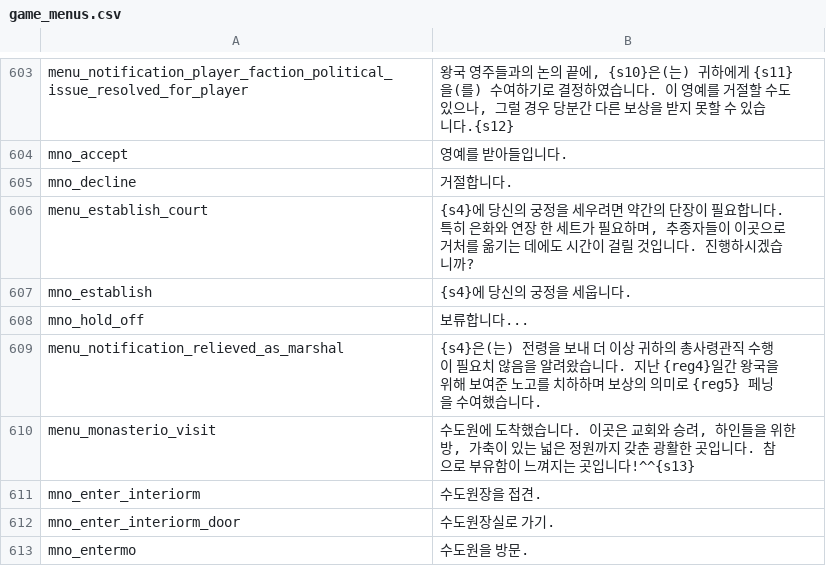
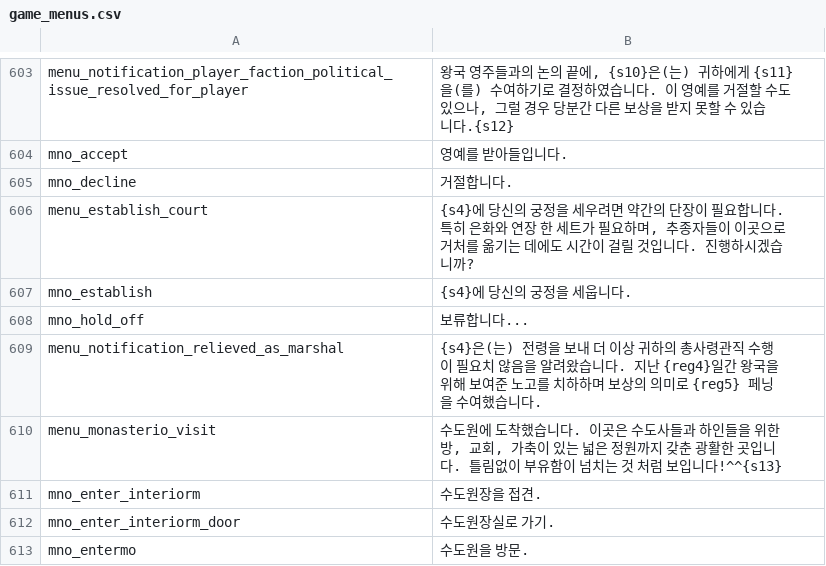
Before and after one commit to 21garam/MB_VikingConquest_R_Korean, a CSV file: languages/en/game_menus.csv, drawn as a sheet; only a part is shown, gaps mark what is left out.

```diff
--- a/languages/en/game_menus.csv
+++ b/languages/en/game_menus.csv
@@ -609,3 +609,3 @@ mno_hold_off|보류합니다...
 menu_notification_relieved_as_marshal|{s4}은(는) 전령을 보내 더 이상 귀하의 총사령관직 수행이 필요치 않음을 알려왔습니다. 지난 {reg4}일간 왕국을 위해 보여준 노고를 치하하며 보상의 의미로 {reg5} 페닝을 수여했습니다.
-menu_monasterio_visit|수도원에 도착했습니다. 이곳은 교회와 승려, 하인들을 위한 방, 가축이 있는 넓은 정원까지 갖춘 광활한 곳입니다. 참으로 부유함이 느껴지는 곳입니다!^^{s13}
+menu_monasterio_visit|수도원에 도착했습니다. 이곳은 수도사들과 하인들을 위한 방, 교회, 가축이 있는 넓은 정원까지 갖춘 광활한 곳입니다. 틀림없이 부유함이 넘치는 것 처럼 보입니다!^^{s13}
 mno_enter_interiorm|수도원장을 접견.
```
Also changed, not shown: languages/en/game_strings.csv, 1 other file.
